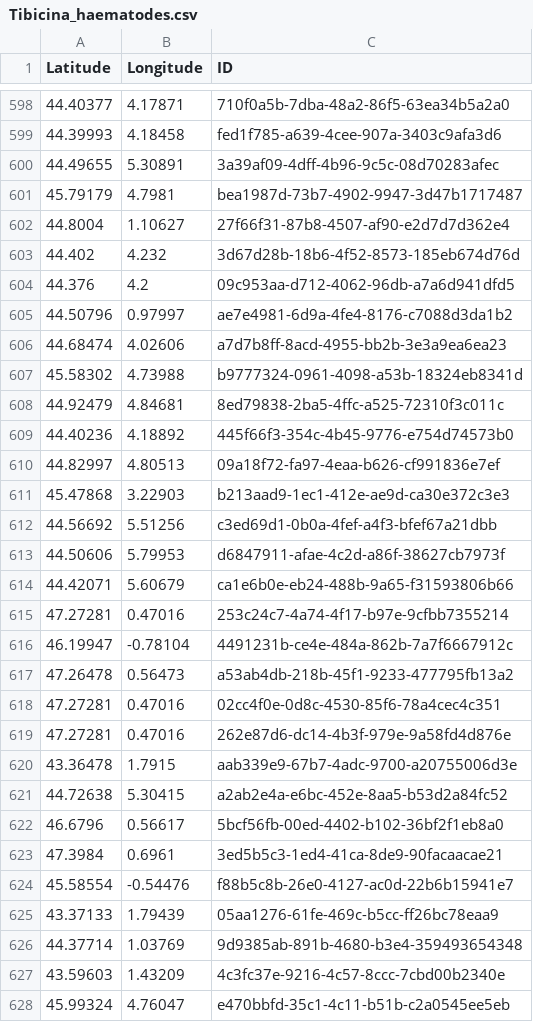
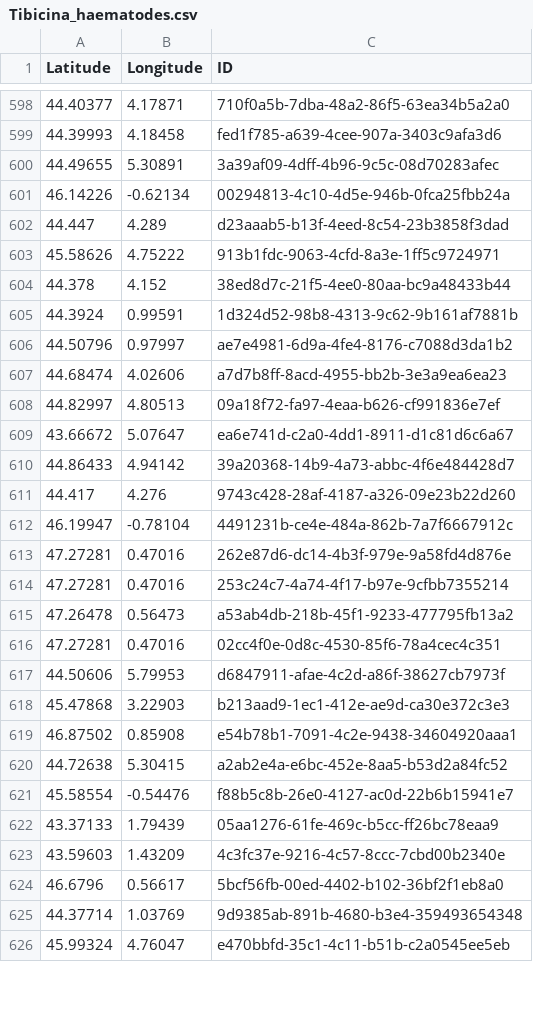
Before and after one commit to CigalesdeFrance/CARTES, a CSV file: BDD/INPN/Tibicina_haematodes.csv, drawn as a sheet; only a part is shown, gaps mark what is left out; the diff covers the shown part only.

```diff
--- a/BDD/INPN/Tibicina_haematodes.csv
+++ b/BDD/INPN/Tibicina_haematodes.csv
@@ -600,29 +600,27 @@ Latitude,Longitude,ID
 44.49655,5.30891,3a39af09-4dff-4b96-9c5c-08d70283afec
-45.79179,4.7981,bea1987d-73b7-4902-9947-3d47b1717487
-44.8004,1.10627,27f66f31-87b8-4507-af90-e2d7d7d362e4
-44.402,4.232,3d67d28b-18b6-4f52-8573-185eb674d76d
-44.376,4.2,09c953aa-d712-4062-96db-a7a6d941dfd5
+46.14226,-0.62134,00294813-4c10-4d5e-946b-0fca25fbb24a
+44.447,4.289,d23aaab5-b13f-4eed-8c54-23b3858f3dad
+45.58626,4.75222,913b1fdc-9063-4cfd-8a3e-1ff5c9724971
+44.378,4.152,38ed8d7c-21f5-4ee0-80aa-bc9a48433b44
+44.3924,0.99591,1d324d52-98b8-4313-9c62-9b161af7881b
 44.50796,0.97997,ae7e4981-6d9a-4fe4-8176-c7088d3da1b2
 44.68474,4.02606,a7d7b8ff-8acd-4955-bb2b-3e3a9ea6ea23
-45.58302,4.73988,b9777324-0961-4098-a53b-18324eb8341d
-44.92479,4.84681,8ed79838-2ba5-4ffc-a525-72310f3c011c
-44.40236,4.18892,445f66f3-354c-4b45-9776-e754d74573b0
 44.82997,4.80513,09a18f72-fa97-4eaa-b626-cf991836e7ef
-45.47868,3.22903,b213aad9-1ec1-412e-ae9d-ca30e372c3e3
-44.56692,5.51256,c3ed69d1-0b0a-4fef-a4f3-bfef67a21dbb
-44.50606,5.79953,d6847911-afae-4c2d-a86f-38627cb7973f
-44.42071,5.60679,ca1e6b0e-eb24-488b-9a65-f31593806b66
+43.66672,5.07647,ea6e741d-c2a0-4dd1-8911-d1c81d6c6a67
+44.86433,4.94142,39a20368-14b9-4a73-abbc-4f6e484428d7
+44.417,4.276,9743c428-28af-4187-a326-09e23b22d260
+46.19947,-0.78104,4491231b-ce4e-484a-862b-7a7f6667912c
+47.27281,0.47016,262e87d6-dc14-4b3f-979e-9a58fd4d876e
 47.27281,0.47016,253c24c7-4a74-4f17-b97e-9cfbb7355214
-46.19947,-0.78104,4491231b-ce4e-484a-862b-7a7f6667912c
 47.26478,0.56473,a53ab4db-218b-45f1-9233-477795fb13a2
 47.27281,0.47016,02cc4f0e-0d8c-4530-85f6-78a4cec4c351
-47.27281,0.47016,262e87d6-dc14-4b3f-979e-9a58fd4d876e
-43.36478,1.7915,aab339e9-67b7-4adc-9700-a20755006d3e
+44.50606,5.79953,d6847911-afae-4c2d-a86f-38627cb7973f
+45.47868,3.22903,b213aad9-1ec1-412e-ae9d-ca30e372c3e3
+46.87502,0.85908,e54b78b1-7091-4c2e-9438-34604920aaa1
 44.72638,5.30415,a2ab2e4a-e6bc-452e-8aa5-b53d2a84fc52
-46.6796,0.56617,5bcf56fb-00ed-4402-b102-36bf2f1eb8a0
-47.3984,0.6961,3ed5b5c3-1ed4-41ca-8de9-90facaacae21
 45.58554,-0.54476,f88b5c8b-26e0-4127-ac0d-22b6b15941e7
 43.37133,1.79439,05aa1276-61fe-469c-b5cc-ff26bc78eaa9
+43.59603,1.43209,4c3fc37e-9216-4c57-8ccc-7cbd00b2340e
+46.6796,0.56617,5bcf56fb-00ed-4402-b102-36bf2f1eb8a0
 44.37714,1.03769,9d9385ab-891b-4680-b3e4-359493654348
-43.59603,1.43209,4c3fc37e-9216-4c57-8ccc-7cbd00b2340e
 45.99324,4.76047,e470bbfd-35c1-4c11-b51b-c2a0545ee5eb
```
Also changed, not shown: 4 added rows, 4 removed rows and 54 moved rows elsewhere in this file, BDD/INPN/Cicada_orni.csv, BDD/INPN/Cicadatra_atra.csv, 12 other files.
